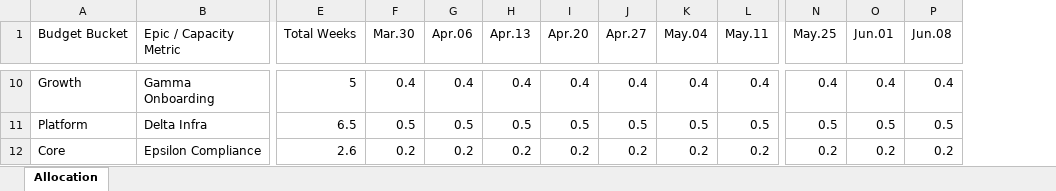
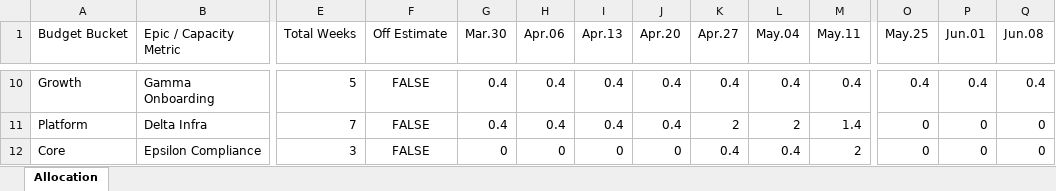
Before and after one commit to irinamigallon-tomtom/planzen, an Excel workbook: data/examples/output_example.xlsx, sheet Allocation, drawn as a sheet; only a part is shown, gaps mark what is left out; values as stored, in another font and other column widths than the file's, no borders; addresses are those after the commit; the diff covers the shown part only; the diff names each change by its address in the sheet, - before the commit and + after, or states it on an @@ line.

```diff
--- a/data/examples/output_example.xlsx (sheet Allocation)
+++ b/data/examples/output_example.xlsx (sheet Allocation)
+column F (Off Estimate), rows 10-12: all FALSE
-E11 (Total Weeks): 6.5
+E11 (Total Weeks): 7
-G11 (Mar.30): 0.5
+G11 (Mar.30): 0.4
-H11 (Apr.06): 0.5
+H11 (Apr.06): 0.4
-I11 (Apr.13): 0.5
+I11 (Apr.13): 0.4
-J11 (Apr.20): 0.5
+J11 (Apr.20): 0.4
-K11 (Apr.27): 0.5
+K11 (Apr.27): 2
-L11 (May.04): 0.5
+L11 (May.04): 2
-M11 (May.11): 0.5
+M11 (May.11): 1.4
-O11 (May.25): 0.5
+O11 (May.25): 0
-P11 (Jun.01): 0.5
+P11 (Jun.01): 0
-Q11 (Jun.08): 0.5
+Q11 (Jun.08): 0
-E12 (Total Weeks): 2.6
+E12 (Total Weeks): 3
-G12 (Mar.30): 0.2
+G12 (Mar.30): 0
-H12 (Apr.06): 0.2
+H12 (Apr.06): 0
-I12 (Apr.13): 0.2
+I12 (Apr.13): 0
-J12 (Apr.20): 0.2
+J12 (Apr.20): 0
-K12 (Apr.27): 0.2
+K12 (Apr.27): 0.4
-L12 (May.04): 0.2
+L12 (May.04): 0.4
-M12 (May.11): 0.2
+M12 (May.11): 2
-O12 (May.25): 0.2
+O12 (May.25): 0
-P12 (Jun.01): 0.2
+P12 (Jun.01): 0
-Q12 (Jun.08): 0.2
+Q12 (Jun.08): 0
```
Also changed, not shown: 1 added row and 48 edited cells elsewhere in this sheet, data/examples/input_example.xlsx, data/examples/output_example_formulas.xlsx, 10 other files.
